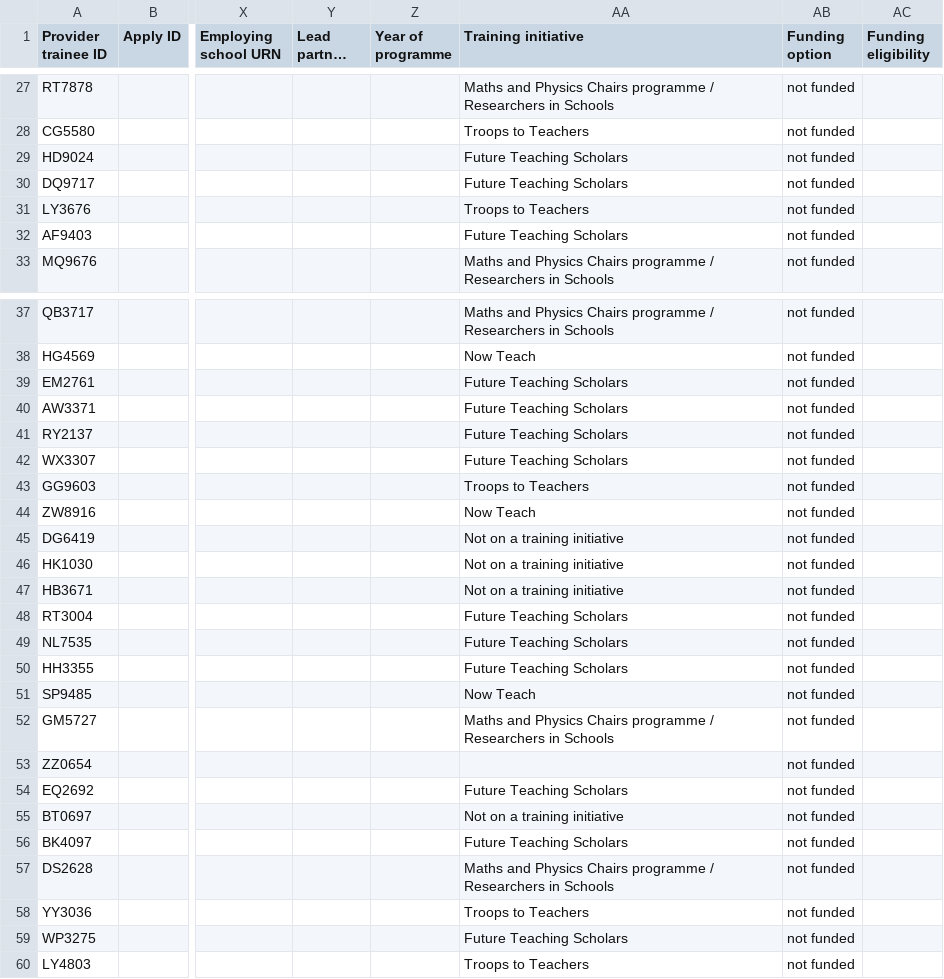
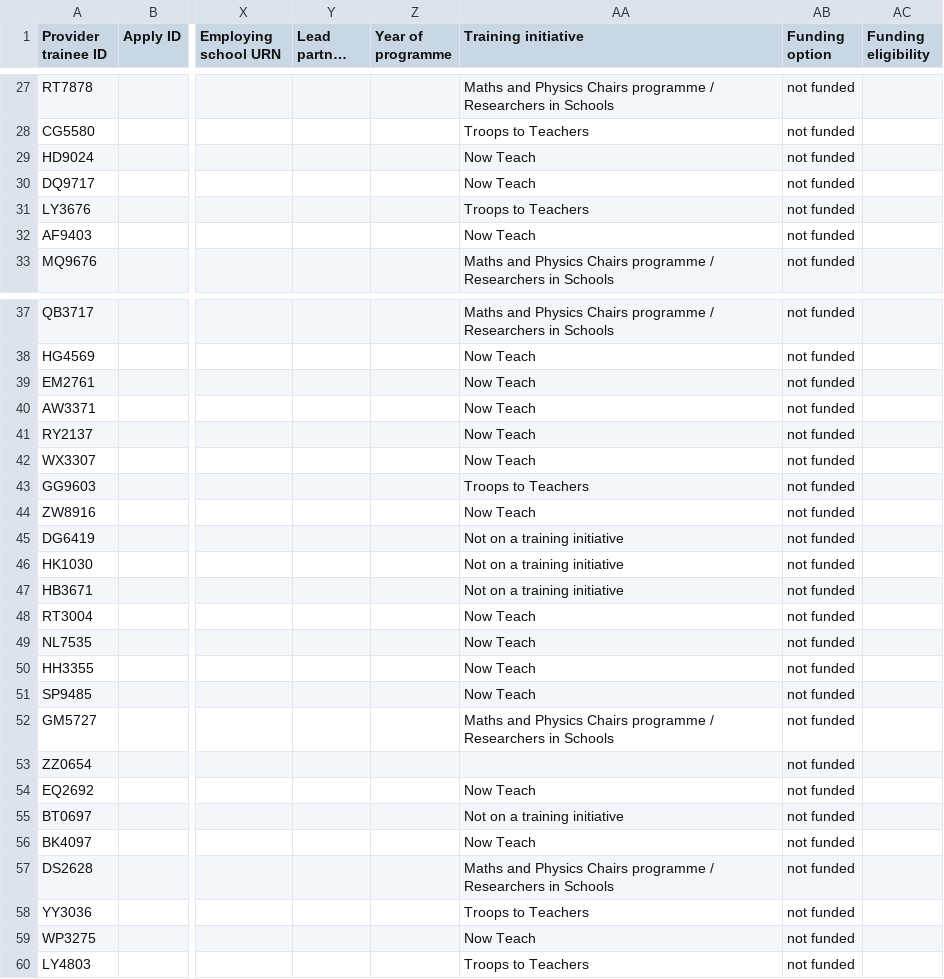
Before and after one commit to DFE-Digital/register-trainee-teachers-prototype, a CSV file: app/assets/downloads/bulk-update/add-new-with-errors.csv, drawn as a sheet; only a part is shown, gaps mark what is left out; long unchanged cells end in …; the diff covers the shown part only; the diff names each change by its address in the sheet, - before the commit and + after, or states it on an @@ line.

Commit message:
Replaced “Future Teaching Scholars” error examples
Replaced error examples using the “Future Teaching Scholars” initiative with “Now Teach” as no longer available from 2024/25.

Signed-off-by: Andrew Scrivener <andrew.scrivener@education.gov.uk>

```diff
--- a/app/assets/downloads/bulk-update/add-new-with-errors.csv
+++ b/app/assets/downloads/bulk-update/add-new-with-errors.csv
-AA29:AA30 (Training initiative): Future Teaching Scholars
+AA29:AA30 (Training initiative): Now Teach
-AA32 (Training initiative): Future Teaching Scholars
+AA32 (Training initiative): Now Teach
-AA39:AA42 (Training initiative): Future Teaching Scholars
+AA39:AA42 (Training initiative): Now Teach
-AA48:AA50 (Training initiative): Future Teaching Scholars
+AA48:AA50 (Training initiative): Now Teach
-AA54 (Training initiative): Future Teaching Scholars
+AA54 (Training initiative): Now Teach
-AA56 (Training initiative): Future Teaching Scholars
+AA56 (Training initiative): Now Teach
-AA59 (Training initiative): Future Teaching Scholars
+AA59 (Training initiative): Now Teach
```
Also changed, not shown: 8 edited cells elsewhere in this file.
